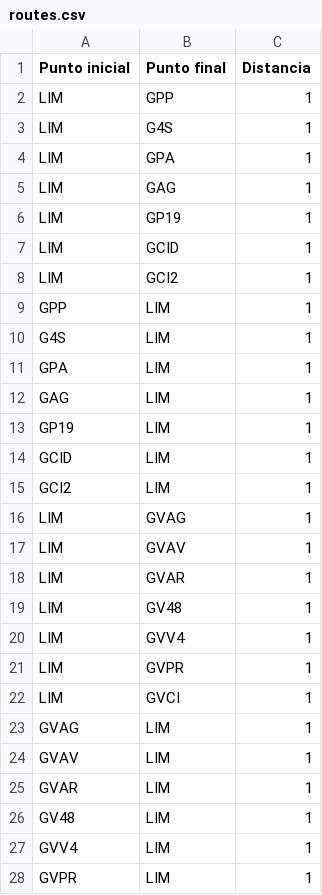
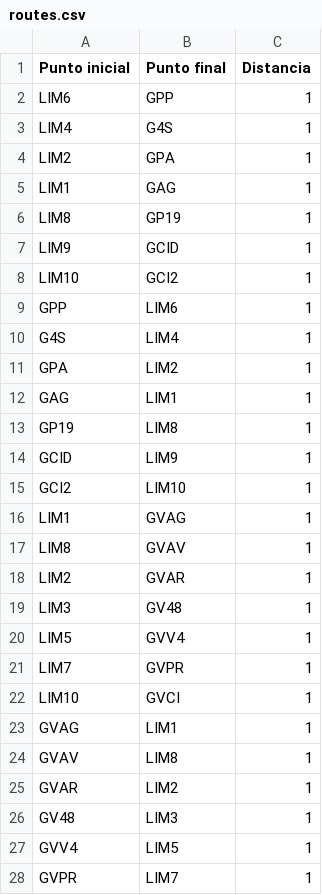
Before and after one commit to dromero1/University-Dynamics-ABMS, a CSV file: universityDynamicsABMS/data/databases/routes.csv, drawn as a sheet; only a part is shown; the diff covers the shown part only.

```diff
--- a/universityDynamicsABMS/data/databases/routes.csv
+++ b/universityDynamicsABMS/data/databases/routes.csv
@@ -1,28 +1,28 @@
 Punto inicial;Punto final;Distancia
-LIM;GPP;1
-LIM;G4S;1
-LIM;GPA;1
-LIM;GAG;1
-LIM;GP19;1
-LIM;GCID;1
-LIM;GCI2;1
-GPP;LIM;1
-G4S;LIM;1
-GPA;LIM;1
-GAG;LIM;1
-GP19;LIM;1
-GCID;LIM;1
-GCI2;LIM;1
-LIM;GVAG;1
-LIM;GVAV;1
-LIM;GVAR;1
-LIM;GV48;1
-LIM;GVV4;1
-LIM;GVPR;1
-LIM;GVCI;1
-GVAG;LIM;1
-GVAV;LIM;1
-GVAR;LIM;1
-GV48;LIM;1
-GVV4;LIM;1
-GVPR;LIM;1
+LIM6;GPP;1
+LIM4;G4S;1
+LIM2;GPA;1
+LIM1;GAG;1
+LIM8;GP19;1
+LIM9;GCID;1
+LIM10;GCI2;1
+GPP;LIM6;1
+G4S;LIM4;1
+GPA;LIM2;1
+GAG;LIM1;1
+GP19;LIM8;1
+GCID;LIM9;1
+GCI2;LIM10;1
+LIM1;GVAG;1
+LIM8;GVAV;1
+LIM2;GVAR;1
+LIM3;GV48;1
+LIM5;GVV4;1
+LIM7;GVPR;1
+LIM10;GVCI;1
+GVAG;LIM1;1
+GVAV;LIM8;1
+GVAR;LIM2;1
+GV48;LIM3;1
+GVV4;LIM5;1
+GVPR;LIM7;1
```
Also changed, not shown: 1 edited cell elsewhere in this file, 32 other files.
